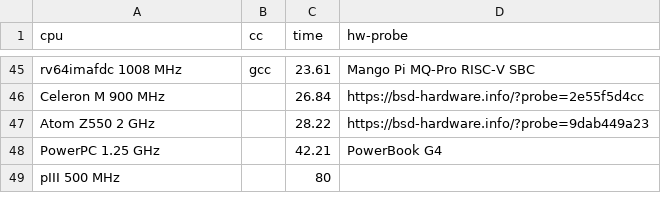
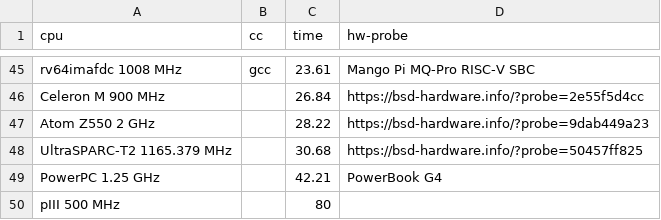
Before and after one commit to aexyel/pi_css5, a CSV file: results.csv, drawn as a sheet; only a part is shown, gaps mark what is left out.

Commit message:
update results

```diff
--- a/results.csv
+++ b/results.csv
@@ -47,2 +47,3 @@ Celeron M 900 MHz,,26.84,https://bsd-hardware.info/?probe=2e55f5d4cc
 Atom Z550 2 GHz,,28.22,https://bsd-hardware.info/?probe=9dab449a23
+UltraSPARC-T2 1165.379 MHz,,30.68,https://bsd-hardware.info/?probe=50457ff825
 PowerPC 1.25 GHz,,42.21,PowerBook G4
```
Also changed, not shown: results10.csv.
